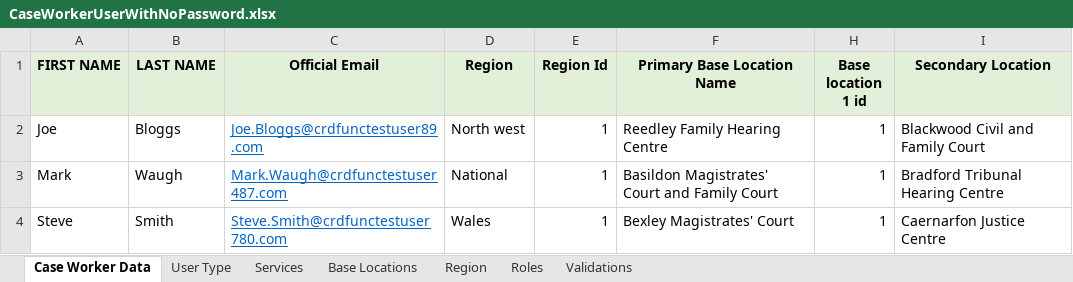
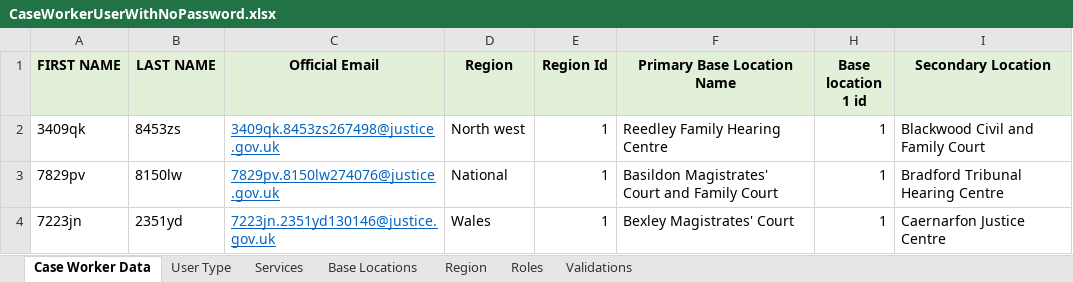
Before and after one commit to hmcts/rd-caseworker-ref-api, an Excel workbook: src/functionalTest/resources/CaseWorkerUserWithNoPassword.xlsx, sheet Case Worker Data, drawn as a sheet; only a part is shown; values as stored, in another font and other column widths than the file's, no borders; the diff names each change by its address in the sheet, - before the commit and + after, or states it on an @@ line.

Commit message:
RDCC-2029 - chnaged excel file for random email generation

```diff
--- a/src/functionalTest/resources/CaseWorkerUserWithNoPassword.xlsx (sheet Case Worker Data)
+++ b/src/functionalTest/resources/CaseWorkerUserWithNoPassword.xlsx (sheet Case Worker Data)
-A2 (FIRST NAME): Joe
+A2 (FIRST NAME): 3409qk
-B2 (LAST NAME): Bloggs
+B2 (LAST NAME): 8453zs
-C2 (Official Email): Joe.Bloggs@crdfunctestuser89.com
+C2 (Official Email): 3409qk.8453zs267498@justice.gov.uk
-A3 (FIRST NAME): Mark
+A3 (FIRST NAME): 7829pv
-B3 (LAST NAME): Waugh
+B3 (LAST NAME): 8150lw
-C3 (Official Email): Mark.Waugh@crdfunctestuser487.com
+C3 (Official Email): 7829pv.8150lw274076@justice.gov.uk
-A4 (FIRST NAME): Steve
+A4 (FIRST NAME): 7223jn
-B4 (LAST NAME): Smith
+B4 (LAST NAME): 2351yd
-C4 (Official Email): Steve.Smith@crdfunctestuser780.com
+C4 (Official Email): 7223jn.2351yd130146@justice.gov.uk
```
Also changed, not shown: 2 other files.
